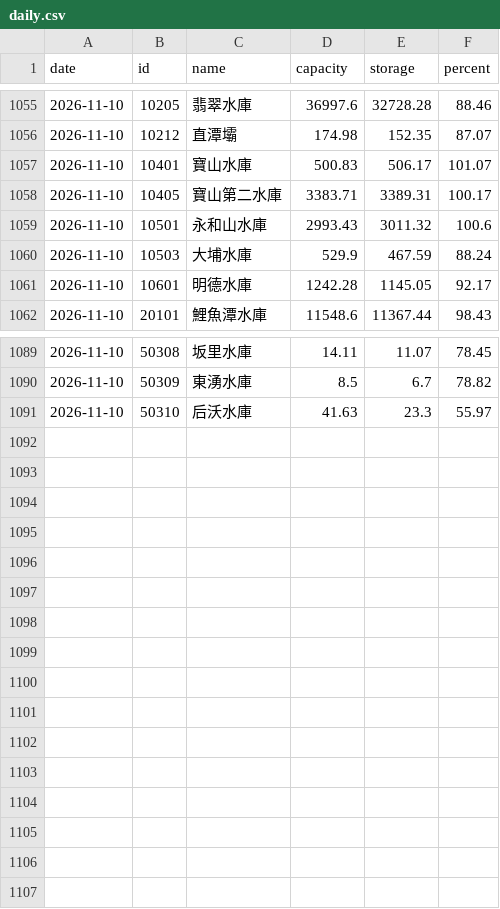
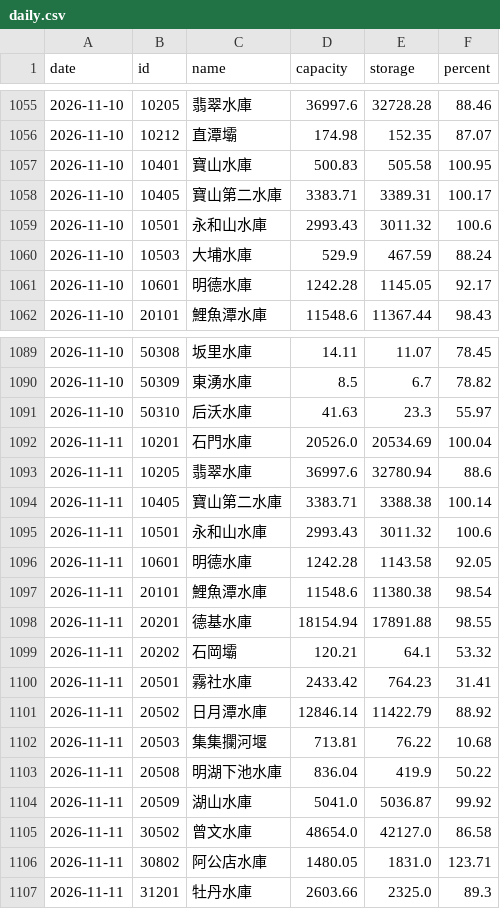
Before and after one commit to twranger-glitch/geo-taiwan, a CSV file: data/reservoirs/daily.csv, drawn as a sheet; only a part is shown, gaps mark what is left out.

```diff
--- a/data/reservoirs/daily.csv
+++ b/data/reservoirs/daily.csv
@@ -1056,3 +1056,3 @@ date,id,name,capacity,storage,percent
 2026-11-10,10212,直潭壩,174.98,152.35,87.07
-2026-11-10,10401,寶山水庫,500.83,506.17,101.07
+2026-11-10,10401,寶山水庫,500.83,505.58,100.95
 2026-11-10,10405,寶山第二水庫,3383.71,3389.31,100.17
@@ -1091 +1091,17 @@ date,id,name,capacity,storage,percent
 2026-11-10,50310,后沃水庫,41.63,23.3,55.97
+2026-11-11,10201,石門水庫,20526.0,20534.69,100.04
+2026-11-11,10205,翡翠水庫,36997.6,32780.94,88.6
+2026-11-11,10405,寶山第二水庫,3383.71,3388.38,100.14
+2026-11-11,10501,永和山水庫,2993.43,3011.32,100.6
+2026-11-11,10601,明德水庫,1242.28,1143.58,92.05
+2026-11-11,20101,鯉魚潭水庫,11548.6,11380.38,98.54
+2026-11-11,20201,德基水庫,18154.94,17891.88,98.55
+2026-11-11,20202,石岡壩,120.21,64.1,53.32
+2026-11-11,20501,霧社水庫,2433.42,764.23,31.41
+2026-11-11,20502,日月潭水庫,12846.14,11422.79,88.92
+2026-11-11,20503,集集攔河堰,713.81,76.22,10.68
+2026-11-11,20508,明湖下池水庫,836.04,419.9,50.22
+2026-11-11,20509,湖山水庫,5041.0,5036.87,99.92
+2026-11-11,30502,曾文水庫,48654.0,42127.0,86.58
+2026-11-11,30802,阿公店水庫,1480.05,1831.0,123.71
+2026-11-11,31201,牡丹水庫,2603.66,2325.0,89.3
```
Also changed, not shown: data/reservoirs/hourly.csv, 1 other file.
